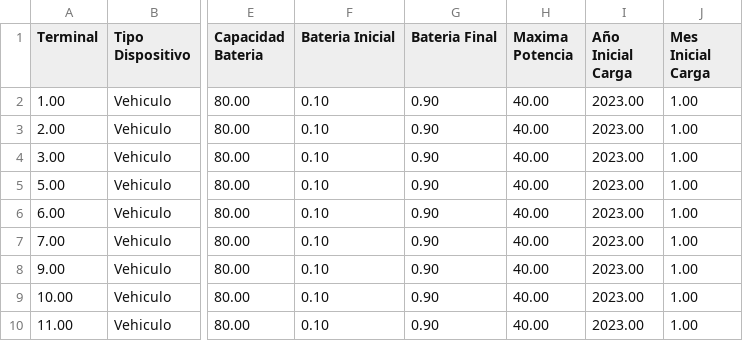
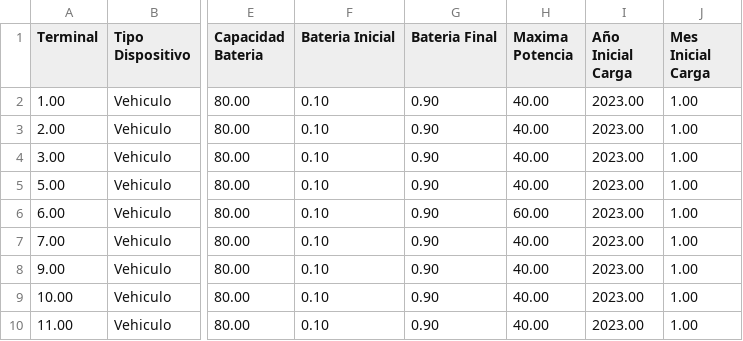
Before and after one commit to JLJ-V14/ProjectOSQPsolver, a CSV file: Comprobar_Vehiculos.csv, drawn as a sheet; only a part is shown, gaps mark what is left out; the diff names each change by its address in the sheet, - before the commit and + after, or states it on an @@ line.

```diff
--- a/Comprobar_Vehiculos.csv
+++ b/Comprobar_Vehiculos.csv
-H6 (Maxima Potencia): 40.00
+H6 (Maxima Potencia): 60.00
```
Also changed, not shown: Comprobacion_Vector_L.csv, Comprobacion_Vector_U.csv, 10 other files.
